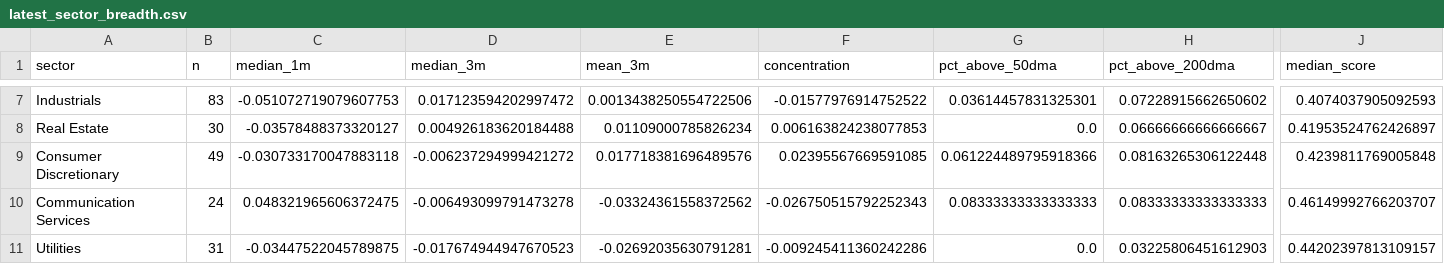
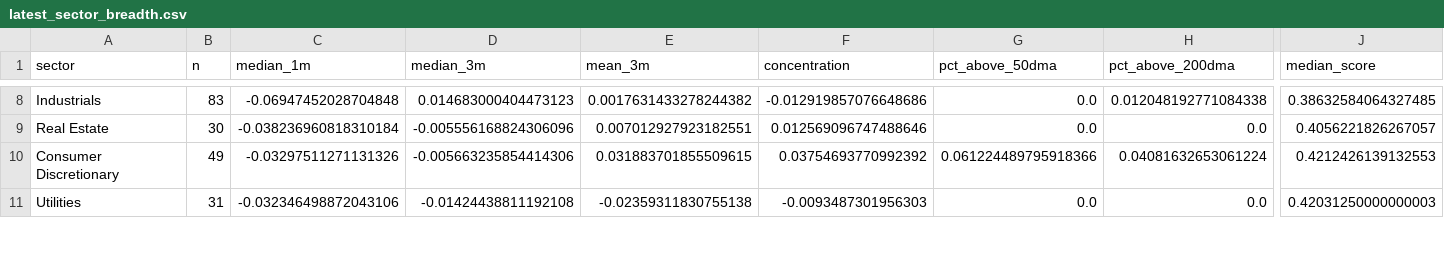
Before and after one commit to chandranmdr/investing-screener, a CSV file: output/latest_sector_breadth.csv, drawn as a sheet; only a part is shown, gaps mark what is left out; removed rows and columns are numbered as before the commit, all else as after; rows hold the shown columns only; the diff covers the shown part only; the diff names each change by its address in the sheet, - before the commit and + after, or states it on an @@ line.

```diff
--- a/output/latest_sector_breadth.csv
+++ b/output/latest_sector_breadth.csv
-C8 (median_1m): -0.051072719079607753
+C8 (median_1m): -0.06947452028704848
-D8 (median_3m): 0.017123594202997472
+D8 (median_3m): 0.014683000404473123
-E8 (mean_3m): 0.0013438250554722506
+E8 (mean_3m): 0.0017631433278244382
-F8 (concentration): -0.01577976914752522
+F8 (concentration): -0.012919857076648686
-G8 (pct_above_50dma): 0.03614457831325301
+G8 (pct_above_50dma): 0.0
-H8 (pct_above_200dma): 0.07228915662650602
+H8 (pct_above_200dma): 0.012048192771084338
-J8 (median_score): 0.4074037905092593
+J8 (median_score): 0.38632584064327485
-C9 (median_1m): -0.03578488373320127
+C9 (median_1m): -0.038236960818310184
-D9 (median_3m): 0.004926183620184488
+D9 (median_3m): -0.005556168824306096
-E9 (mean_3m): 0.01109000785826234
+E9 (mean_3m): 0.007012927923182551
-F9 (concentration): 0.006163824238077853
+F9 (concentration): 0.012569096747488646
-H9 (pct_above_200dma): 0.06666666666666667
+H9 (pct_above_200dma): 0.0
-J9 (median_score): 0.41953524762426897
+J9 (median_score): 0.4056221826267057
-C10 (median_1m): -0.030733170047883118
+C10 (median_1m): -0.03297511271131326
-D10 (median_3m): -0.006237294999421272
+D10 (median_3m): -0.005663235854414306
-E10 (mean_3m): 0.017718381696489576
+E10 (mean_3m): 0.031883701855509615
-F10 (concentration): 0.02395567669591085
+F10 (concentration): 0.03754693770992392
-H10 (pct_above_200dma): 0.08163265306122448
+H10 (pct_above_200dma): 0.04081632653061224
-J10 (median_score): 0.4239811769005848
+J10 (median_score): 0.4212426139132553
-row 10: Communication Services | 24 | 0.048321965606372475 | -0.006493099791473278 | -0.03324361558372562 | -0.026750515792252343 | 0.08333333333333333 | 0.08333333333333333 | 0.46149992766203707
-C11 (median_1m): -0.03447522045789875
+C11 (median_1m): -0.032346498872043106
-D11 (median_3m): -0.017674944947670523
+D11 (median_3m): -0.01424438811192108
-E11 (mean_3m): -0.02692035630791281
+E11 (mean_3m): -0.02359311830755138
-F11 (concentration): -0.009245411360242286
+F11 (concentration): -0.0093487301956303
-H11 (pct_above_200dma): 0.03225806451612903
+H11 (pct_above_200dma): 0.0
-J11 (median_score): 0.44202397813109157
+J11 (median_score): 0.42031250000000003
```
Also changed, not shown: 2 added rows, 1 removed row and 33 edited cells elsewhere in this file, output/rotation_2026-09-02.csv, output/sector_breadth_2026-09-02.csv, 4 other files.
